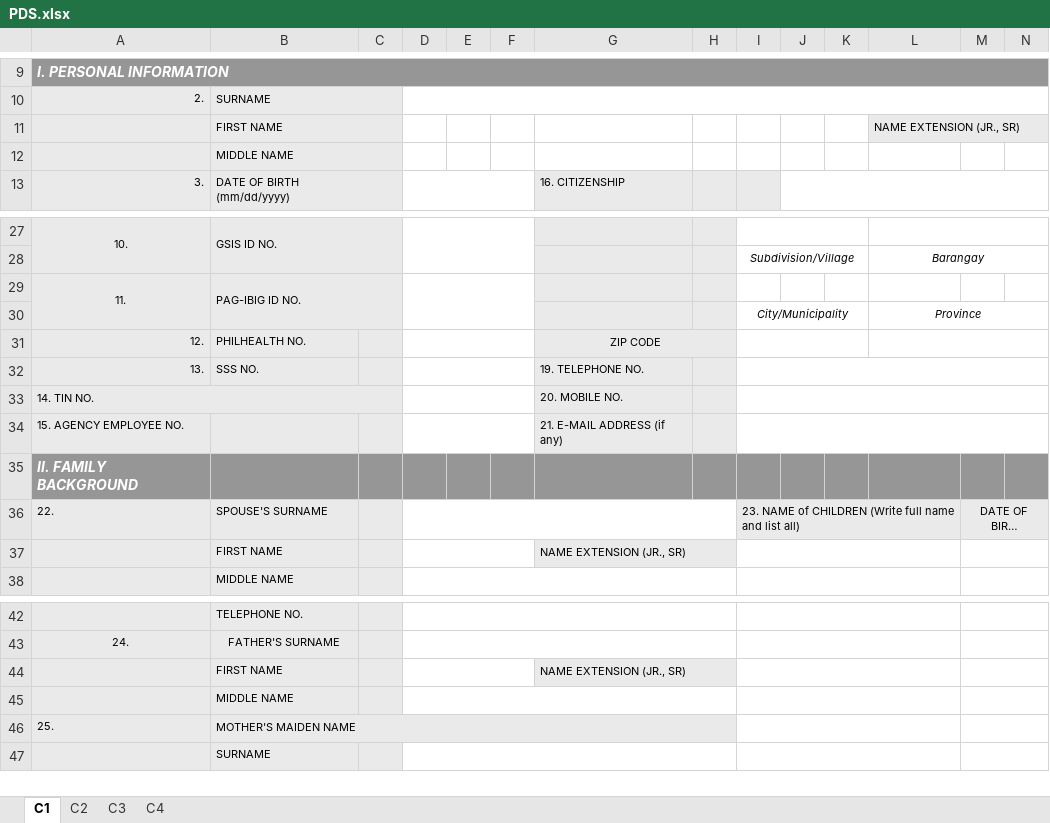
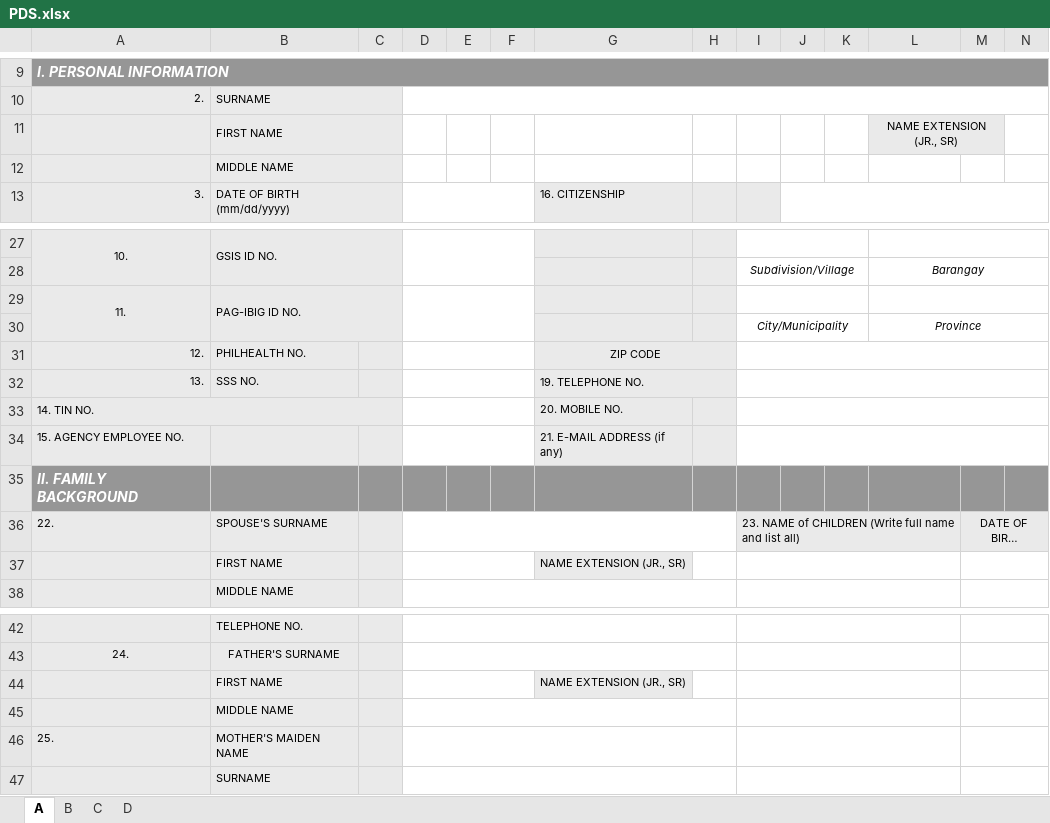
Before and after one commit to jesteradduru/hris, an Excel workbook: public/pds/PDS.xlsx, sheet A, drawn as a sheet; only a part is shown, gaps mark what is left out; long unchanged cells end in …; values as stored, in another font and other column widths than the file's, no borders; charts and pictures not drawn; the diff names each change by its address in the sheet, - before the commit and + after, or states it on an @@ line.

Commit message:
UPDATE PDS

```diff
--- a/public/pds/PDS.xlsx (sheet A)
+++ b/public/pds/PDS.xlsx (sheet A)
-sheet tab: C1
+sheet tab: A
-sheet tab: C2
+sheet tab: B
-sheet tab: C3
+sheet tab: C
-sheet tab: C4
+sheet tab: D
-L11 alignment: left
+L11 alignment: center
-L11:N11 merged
+L11:M11 merged
-N11 fill: #EAEAEA
+N11 fill: none
+I29:K29 merged
+L29:N29 merged
-I31:K31 merged
+I31:N31 merged
-L31:N31 merged
+G32:H32 merged
-G37:H37 merged
-H37 fill: #EAEAEA
+H37 fill: none
-G44:H44 merged
-H44 fill: #EAEAEA
+H44 fill: none
-B46:H46 merged
-D46:H46 fill: #EAEAEA
+D46:H46 fill: none
+D46:H46 merged
```
